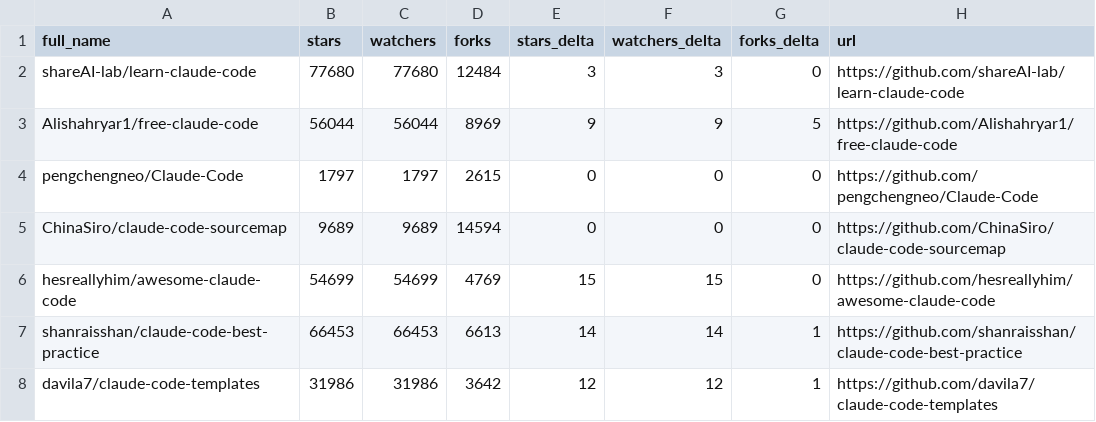
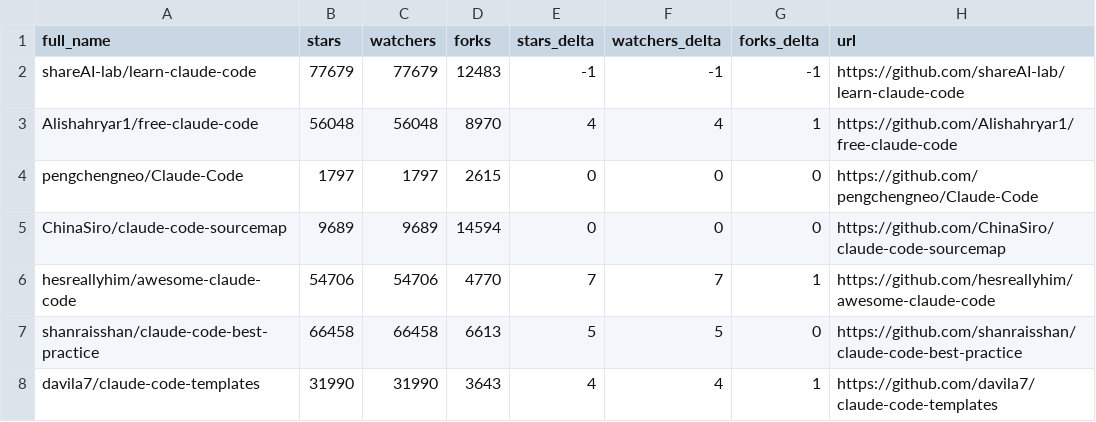
Before and after one commit to itsdarklikehell/awesome-claude-code, a CSV file: data/repo-ticker.csv, drawn as a sheet; only a part is shown; the diff covers the shown part only.

```diff
--- a/data/repo-ticker.csv
+++ b/data/repo-ticker.csv
@@ -1,8 +1,8 @@
 full_name,stars,watchers,forks,stars_delta,watchers_delta,forks_delta,url
-shareAI-lab/learn-claude-code,77680,77680,12484,3,3,0,https://github.com/shareAI-lab/learn-claude-code
-Alishahryar1/free-claude-code,56044,56044,8969,9,9,5,https://github.com/Alishahryar1/free-claude-code
+shareAI-lab/learn-claude-code,77679,77679,12483,-1,-1,-1,https://github.com/shareAI-lab/learn-claude-code
+Alishahryar1/free-claude-code,56048,56048,8970,4,4,1,https://github.com/Alishahryar1/free-claude-code
 pengchengneo/Claude-Code,1797,1797,2615,0,0,0,https://github.com/pengchengneo/Claude-Code
 ChinaSiro/claude-code-sourcemap,9689,9689,14594,0,0,0,https://github.com/ChinaSiro/claude-code-sourcemap
-hesreallyhim/awesome-claude-code,54699,54699,4769,15,15,0,https://github.com/hesreallyhim/awesome-claude-code
-shanraisshan/claude-code-best-practice,66453,66453,6613,14,14,1,https://github.com/shanraisshan/claude-code-best-practice
-davila7/claude-code-templates,31986,31986,3642,12,12,1,https://github.com/davila7/claude-code-templates
+hesreallyhim/awesome-claude-code,54706,54706,4770,7,7,1,https://github.com/hesreallyhim/awesome-claude-code
+shanraisshan/claude-code-best-practice,66458,66458,6613,5,5,0,https://github.com/shanraisshan/claude-code-best-practice
+davila7/claude-code-templates,31990,31990,3643,4,4,1,https://github.com/davila7/claude-code-templates
```
Also changed, not shown: 2 added rows, 2 removed rows and 102 edited cells elsewhere in this file, 2 other files.
